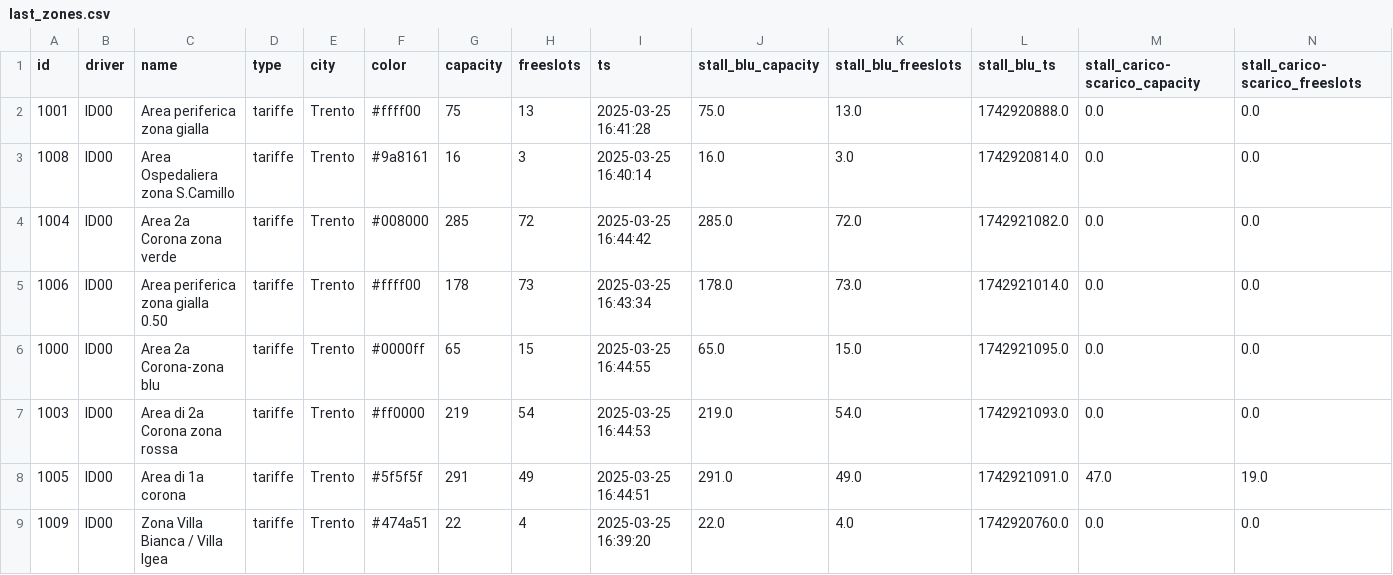
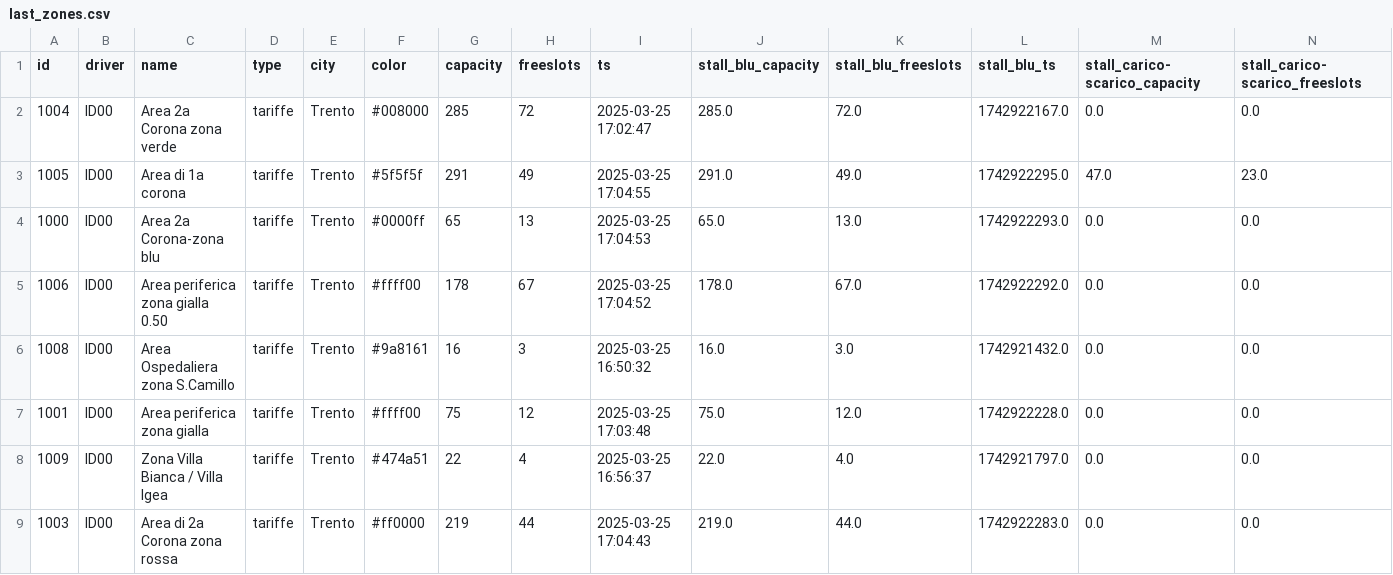
Before and after one commit to napo/parklogtrento, a CSV file: data/last_zones.csv, drawn as a sheet; only a part is shown; removed rows and columns are numbered as before the commit, all else as after; rows hold the shown columns only; the diff names each change by its address in the sheet, - before the commit and + after, or states it on an @@ line.

```diff
--- a/data/last_zones.csv
+++ b/data/last_zones.csv
-row 2: 1001 | ID00 | Area periferica zona gialla | tariffe | Trento | #ffff00 | 75 | 13 | 2025-03-25 16:41:28 | 75.0 | 13.0 | 1742920888.0 | 0.0 | 0.0
-row 3: 1008 | ID00 | Area Ospedaliera zona S.Camillo | tariffe | Trento | #9a8161 | 16 | 3 | 2025-03-25 16:40:14 | 16.0 | 3.0 | 1742920814.0 | 0.0 | 0.0
-I2 (ts): 2025-03-25 16:44:42
+I2 (ts): 2025-03-25 17:02:47
-L2 (stall_blu_ts): 1742921082.0
+L2 (stall_blu_ts): 1742922167.0
+row 3: 1005 | ID00 | Area di 1a corona | tariffe | Trento | #5f5f5f | 291 | 49 | 2025-03-25 17:04:55 | 291.0 | 49.0 | 1742922295.0 | 47.0 | 23.0
+row 4: 1000 | ID00 | Area 2a Corona-zona blu | tariffe | Trento | #0000ff | 65 | 13 | 2025-03-25 17:04:53 | 65.0 | 13.0 | 1742922293.0 | 0.0 | 0.0
-H5 (freeslots): 73
+H5 (freeslots): 67
-I5 (ts): 2025-03-25 16:43:34
+I5 (ts): 2025-03-25 17:04:52
-K5 (stall_blu_freeslots): 73.0
+K5 (stall_blu_freeslots): 67.0
-L5 (stall_blu_ts): 1742921014.0
+L5 (stall_blu_ts): 1742922292.0
-A6 (id): 1000
+A6 (id): 1008
-C6 (name): Area 2a Corona-zona blu
+C6 (name): Area Ospedaliera zona S.Camillo
-F6 (color): #0000ff
+F6 (color): #9a8161
-G6 (capacity): 65
+G6 (capacity): 16
-H6 (freeslots): 15
+H6 (freeslots): 3
-I6 (ts): 2025-03-25 16:44:55
+I6 (ts): 2025-03-25 16:50:32
-J6 (stall_blu_capacity): 65.0
+J6 (stall_blu_capacity): 16.0
-K6 (stall_blu_freeslots): 15.0
+K6 (stall_blu_freeslots): 3.0
-L6 (stall_blu_ts): 1742921095.0
+L6 (stall_blu_ts): 1742921432.0
-A7 (id): 1003
+A7 (id): 1001
-C7 (name): Area di 2a Corona zona rossa
+C7 (name): Area periferica zona gialla
-F7 (color): #ff0000
+F7 (color): #ffff00
-G7 (capacity): 219
+G7 (capacity): 75
-H7 (freeslots): 54
+H7 (freeslots): 12
-I7 (ts): 2025-03-25 16:44:53
+I7 (ts): 2025-03-25 17:03:48
-J7 (stall_blu_capacity): 219.0
+J7 (stall_blu_capacity): 75.0
-K7 (stall_blu_freeslots): 54.0
+K7 (stall_blu_freeslots): 12.0
-L7 (stall_blu_ts): 1742921093.0
+L7 (stall_blu_ts): 1742922228.0
-row 8: 1005 | ID00 | Area di 1a corona | tariffe | Trento | #5f5f5f | 291 | 49 | 2025-03-25 16:44:51 | 291.0 | 49.0 | 1742921091.0 | 47.0 | 19.0
-I8 (ts): 2025-03-25 16:39:20
+I8 (ts): 2025-03-25 16:56:37
-L8 (stall_blu_ts): 1742920760.0
+L8 (stall_blu_ts): 1742921797.0
+row 9: 1003 | ID00 | Area di 2a Corona zona rossa | tariffe | Trento | #ff0000 | 219 | 44 | 2025-03-25 17:04:43 | 219.0 | 44.0 | 1742922283.0 | 0.0 | 0.0
```
Also changed, not shown: data/last_parks.csv, 2 other files.
